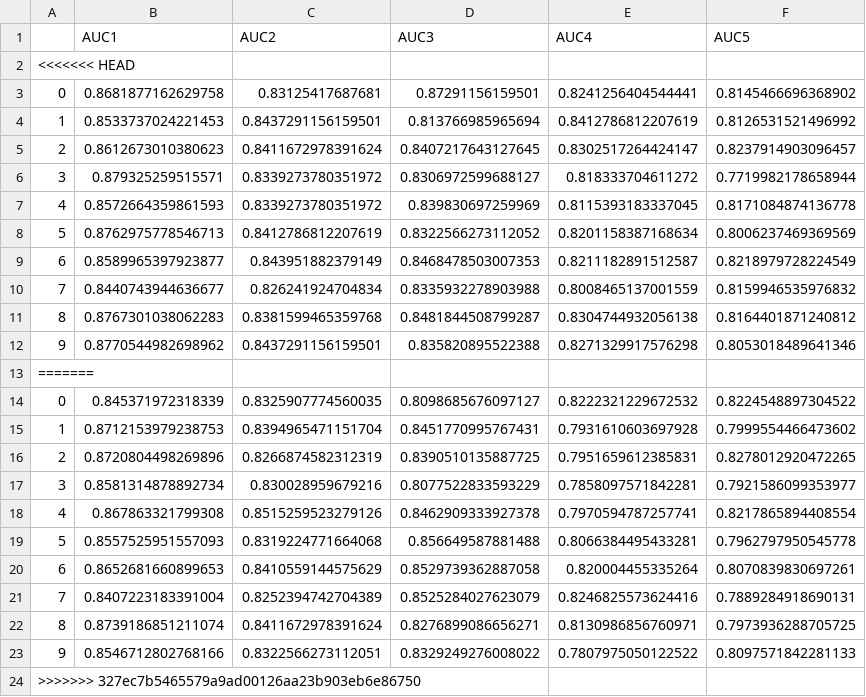
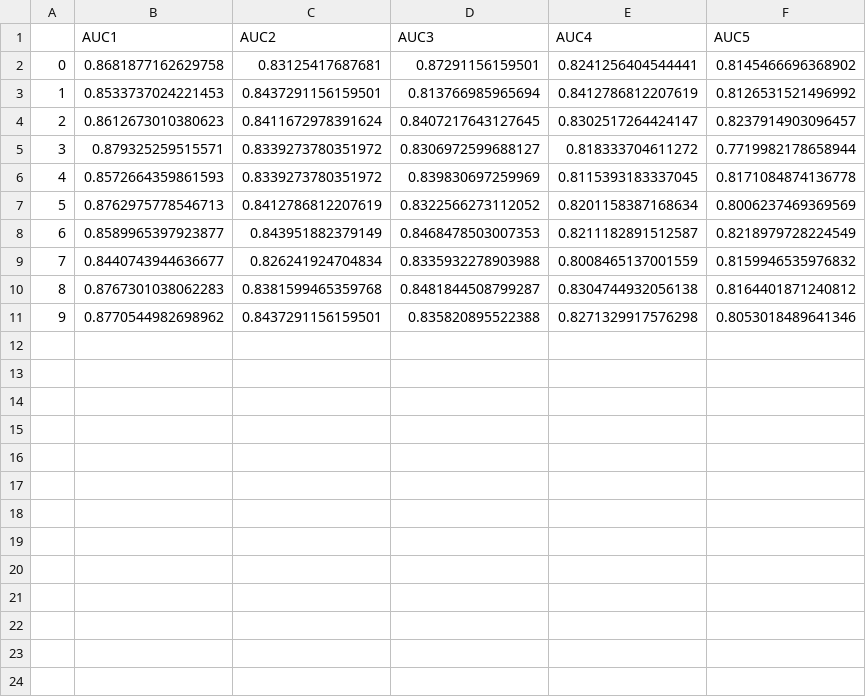
Before and after one commit to thayerAlshaabi/radiomics, a CSV file: src/results/gp_aucs.csv, drawn as a sheet.

```diff
--- a/src/results/gp_aucs.csv
+++ b/src/results/gp_aucs.csv
@@ -1,3 +1,2 @@
 ,AUC1,AUC2,AUC3,AUC4,AUC5
-<<<<<<< HEAD
 0,0.8681877162629758,0.83125417687681,0.87291156159501,0.8241256404544441,0.8145466696368902
@@ -12,13 +11 @@
 9,0.8770544982698962,0.8437291156159501,0.835820895522388,0.8271329917576298,0.8053018489641346
-=======
-0,0.845371972318339,0.8325907774560035,0.8098685676097127,0.8222321229672532,0.8224548897304522
-1,0.8712153979238753,0.8394965471151704,0.8451770995767431,0.7931610603697928,0.7999554466473602
-2,0.8720804498269896,0.8266874582312319,0.8390510135887725,0.7951659612385831,0.8278012920472265
-3,0.8581314878892734,0.830028959679216,0.8077522833593229,0.7858097571842281,0.7921586099353977
-4,0.867863321799308,0.8515259523279126,0.8462909333927378,0.7970594787257741,0.8217865894408554
-5,0.8557525951557093,0.8319224771664068,0.856649587881488,0.8066384495433281,0.7962797950545778
-6,0.8652681660899653,0.8410559144575629,0.8529739362887058,0.820004455335264,0.8070839830697261
-7,0.8407223183391004,0.8252394742704389,0.8525284027623079,0.8246825573624416,0.7889284918690131
-8,0.8739186851211074,0.8411672978391624,0.8276899086656271,0.8130986856760971,0.7973936288705725
-9,0.8546712802768166,0.8322566273112051,0.8329249276008022,0.7807975050122522,0.8097571842281133
->>>>>>> 327ec7b5465579a9ad00126aa23b903eb6e86750
```
Also changed, not shown: src/results/rf_aucs.csv, src/results/svm_aucs.csv, 1 other file.
